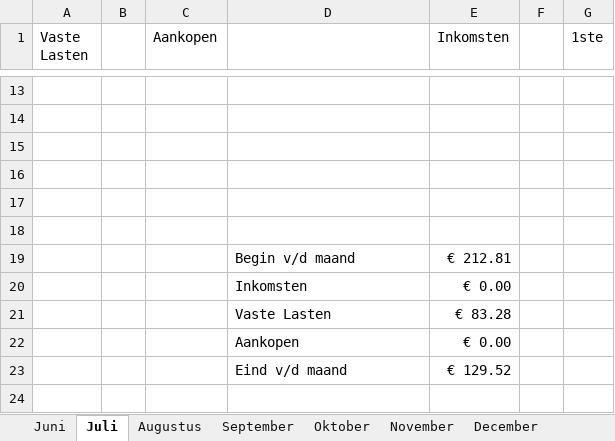
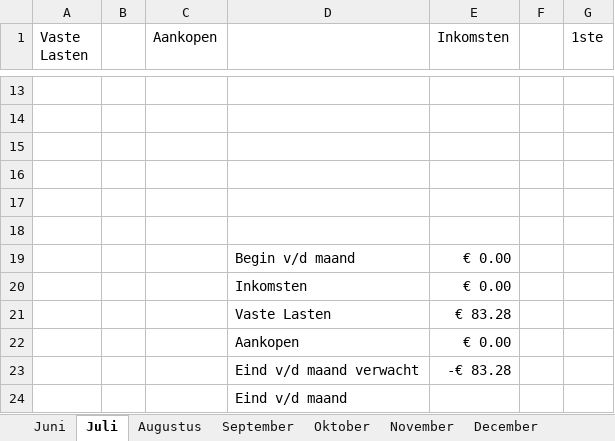
Before and after one commit to damiandib/School, an Excel workbook: Lasten.xlsx, sheet Juli, drawn as a sheet; only a part is shown, gaps mark what is left out; values as stored, in another font and other column widths than the file's, no borders; conditional formats not drawn; removed rows and columns are numbered as before the commit, all else as after; the diff names each change by its address in the sheet, - before the commit and + after, or states it on an @@ line.

```diff
--- a/Lasten.xlsx (sheet Juli)
+++ b/Lasten.xlsx (sheet Juli)
-E19 (Inkomsten): € 212.81
+E19 (Inkomsten): € 0.00
-row 23:  |  |  | Eind v/d maand | € 129.52
+row 23:  |  |  | Eind v/d maand verwacht | -€ 83.28
+row 24:  |  |  | Eind v/d maand
```
Also changed, not shown: sheet Juni, sheet Augustus, sheet November, sheet September, sheet Oktober, sheet December, 1 more sheet, 1 other file.
